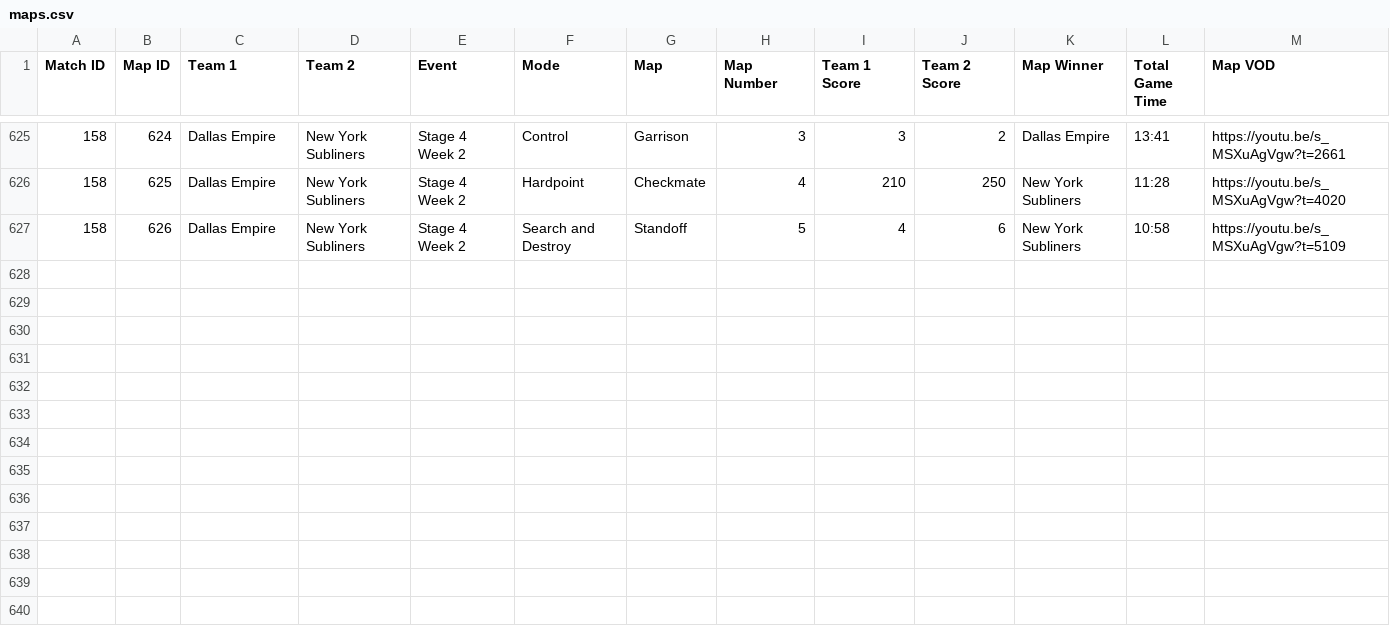
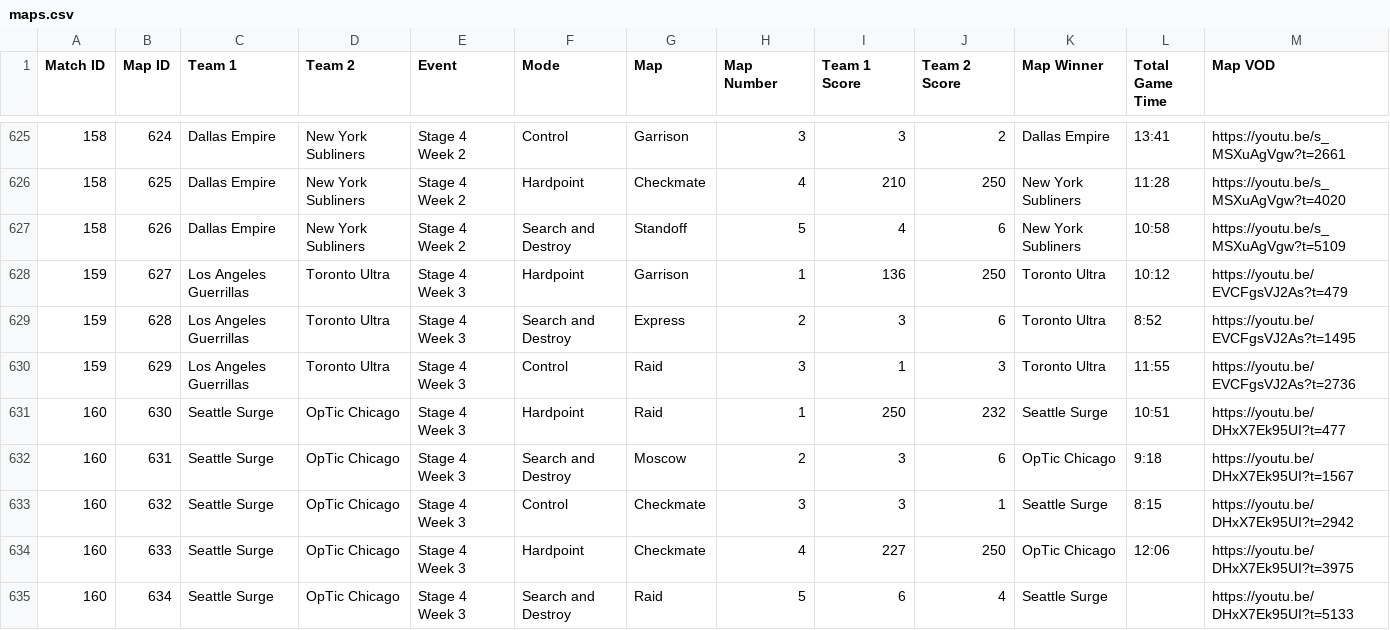
Before and after one commit to cford23/cod-stats-tool, a CSV file: data/maps.csv, drawn as a sheet; only a part is shown, gaps mark what is left out; the diff names each change by its address in the sheet, - before the commit and + after, or states it on an @@ line.

Commit message:
Stage 4 Week 3 Day 1

```diff
--- a/data/maps.csv
+++ b/data/maps.csv
+row 628: 159 | 627 | Los Angeles Guerrillas | Toronto Ultra | Stage 4 Week 3 | Hardpoint | Garrison | 1 | 136 | 250 | Toronto Ultra | 10:12 | https://youtu.be/EVCFgsVJ2As?t=479
+row 629: 159 | 628 | Los Angeles Guerrillas | Toronto Ultra | Stage 4 Week 3 | Search and Destroy | Express | 2 | 3 | 6 | Toronto Ultra | 8:52 | https://youtu.be/EVCFgsVJ2As?t=1495
+row 630: 159 | 629 | Los Angeles Guerrillas | Toronto Ultra | Stage 4 Week 3 | Control | Raid | 3 | 1 | 3 | Toronto Ultra | 11:55 | https://youtu.be/EVCFgsVJ2As?t=2736
+row 631: 160 | 630 | Seattle Surge | OpTic Chicago | Stage 4 Week 3 | Hardpoint | Raid | 1 | 250 | 232 | Seattle Surge | 10:51 | https://youtu.be/DHxX7Ek95UI?t=477
+row 632: 160 | 631 | Seattle Surge | OpTic Chicago | Stage 4 Week 3 | Search and Destroy | Moscow | 2 | 3 | 6 | OpTic Chicago | 9:18 | https://youtu.be/DHxX7Ek95UI?t=1567
+row 633: 160 | 632 | Seattle Surge | OpTic Chicago | Stage 4 Week 3 | Control | Checkmate | 3 | 3 | 1 | Seattle Surge | 8:15 | https://youtu.be/DHxX7Ek95UI?t=2942
+row 634: 160 | 633 | Seattle Surge | OpTic Chicago | Stage 4 Week 3 | Hardpoint | Checkmate | 4 | 227 | 250 | OpTic Chicago | 12:06 | https://youtu.be/DHxX7Ek95UI?t=3975
+row 635: 160 | 634 | Seattle Surge | OpTic Chicago | Stage 4 Week 3 | Search and Destroy | Raid | 5 | 6 | 4 | Seattle Surge |  | https://youtu.be/DHxX7Ek95UI?t=5133
```
Also changed, not shown: data/matches.csv, 1 other file.
